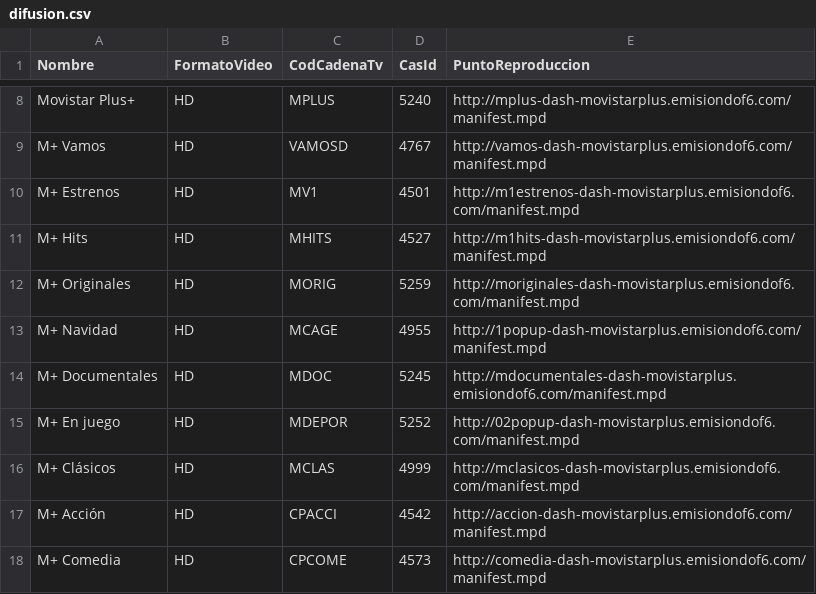
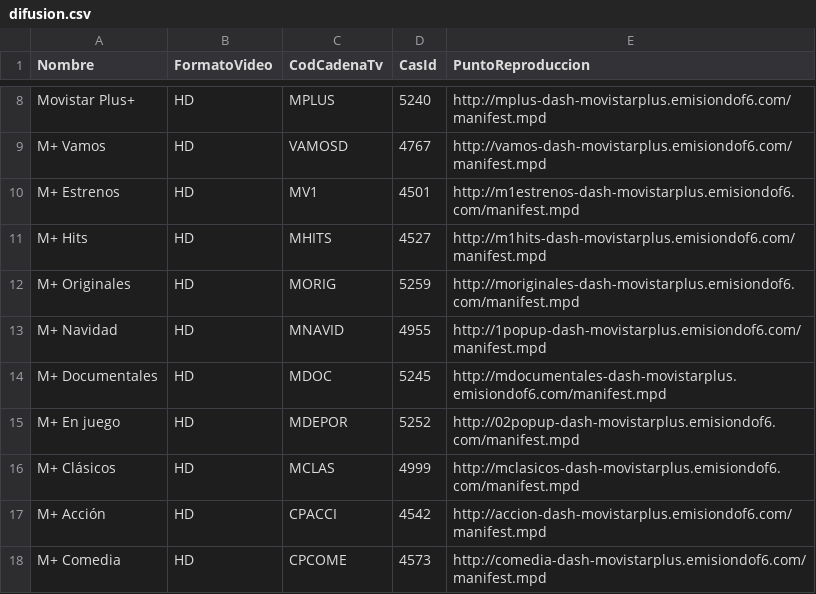
Before and after one commit to alicatesTEAM/Mfeed, a CSV file: difusion.csv, drawn as a sheet; only a part is shown, gaps mark what is left out.

```diff
--- a/difusion.csv
+++ b/difusion.csv
@@ -12,3 +12,3 @@ M+ Hits,HD,MHITS,4527,http://m1hits-dash-movistarplus.emisiondof6.com/manifest.m
 M+ Originales,HD,MORIG,5259,http://moriginales-dash-movistarplus.emisiondof6.com/manifest.mpd
-M+ Navidad,HD,MCAGE,4955,http://1popup-dash-movistarplus.emisiondof6.com/manifest.mpd
+M+ Navidad,HD,MNAVID,4955,http://1popup-dash-movistarplus.emisiondof6.com/manifest.mpd
 M+ Documentales,HD,MDOC,5245,http://mdocumentales-dash-movistarplus.emisiondof6.com/manifest.mpd
```
Also changed, not shown: ott.csv.
